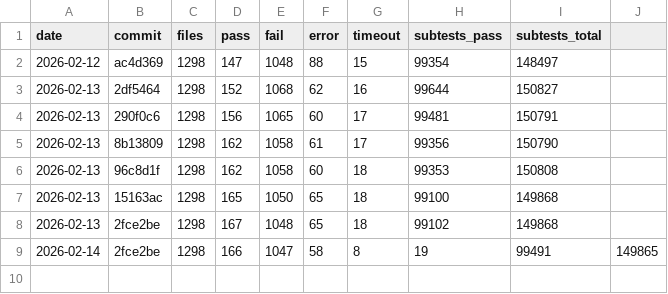
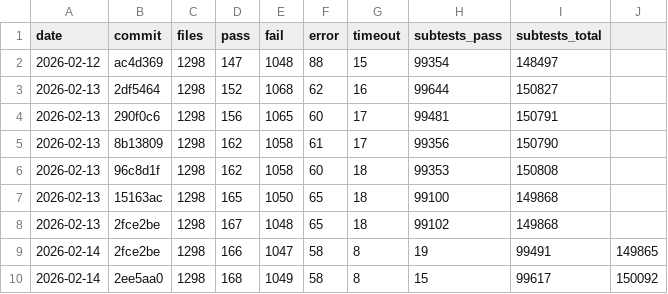
Before and after one commit to tokuhirom/mutsu, a TSV file: HISTORY.tsv, drawn as a sheet; the diff names each change by its address in the sheet, - before the commit and + after, or states it on an @@ line.

```diff
--- a/HISTORY.tsv
+++ b/HISTORY.tsv
+row 10: 2026-02-14 | 2ee5aa0 | 1298 | 168 | 1049 | 58 | 8 | 15 | 99617 | 150092
```
Also changed, not shown: 2 other files.
